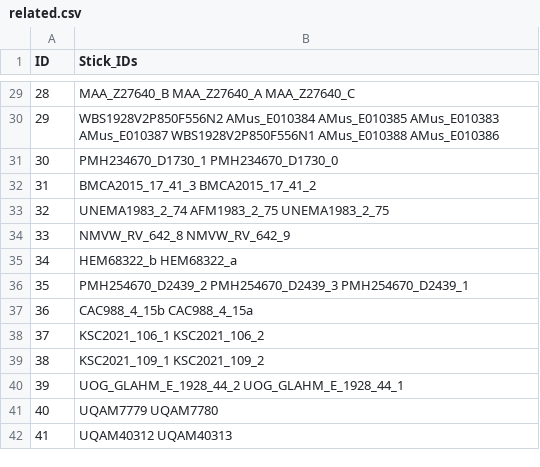
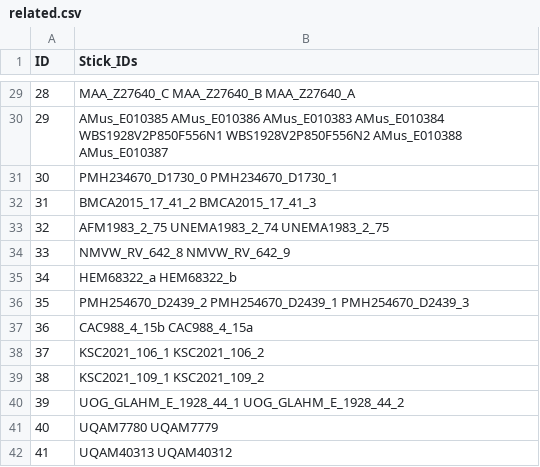
Before and after one commit to clld/amsd-data, a CSV file: cldf/related.csv, drawn as a sheet; only a part is shown, gaps mark what is left out; the diff covers the shown part only.

```diff
--- a/cldf/related.csv
+++ b/cldf/related.csv
@@ -29,9 +29,9 @@ ID,Stick_IDs
-28,MAA_Z27640_B MAA_Z27640_A MAA_Z27640_C
-29,WBS1928V2P850F556N2 AMus_E010384 AMus_E010385 AMus_E010383 AMus_E010387 WBS1928V2P850F556N1 AMus_E010388 AMus_E010386
-30,PMH234670_D1730_1 PMH234670_D1730_0
-31,BMCA2015_17_41_3 BMCA2015_17_41_2
-32,UNEMA1983_2_74 AFM1983_2_75 UNEMA1983_2_75
+28,MAA_Z27640_C MAA_Z27640_B MAA_Z27640_A
+29,AMus_E010385 AMus_E010386 AMus_E010383 AMus_E010384 WBS1928V2P850F556N1 WBS1928V2P850F556N2 AMus_E010388 AMus_E010387
+30,PMH234670_D1730_0 PMH234670_D1730_1
+31,BMCA2015_17_41_2 BMCA2015_17_41_3
+32,AFM1983_2_75 UNEMA1983_2_74 UNEMA1983_2_75
 33,NMVW_RV_642_8 NMVW_RV_642_9
-34,HEM68322_b HEM68322_a
-35,PMH254670_D2439_2 PMH254670_D2439_3 PMH254670_D2439_1
+34,HEM68322_a HEM68322_b
+35,PMH254670_D2439_2 PMH254670_D2439_1 PMH254670_D2439_3
 36,CAC988_4_15b CAC988_4_15a
@@ -39,4 +39,4 @@ ID,Stick_IDs
 38,KSC2021_109_1 KSC2021_109_2
-39,UOG_GLAHM_E_1928_44_2 UOG_GLAHM_E_1928_44_1
-40,UQAM7779 UQAM7780
-41,UQAM40312 UQAM40313
+39,UOG_GLAHM_E_1928_44_1 UOG_GLAHM_E_1928_44_2
+40,UQAM7780 UQAM7779
+41,UQAM40313 UQAM40312
```
Also changed, not shown: 24 edited cells elsewhere in this file, 5 other files.
